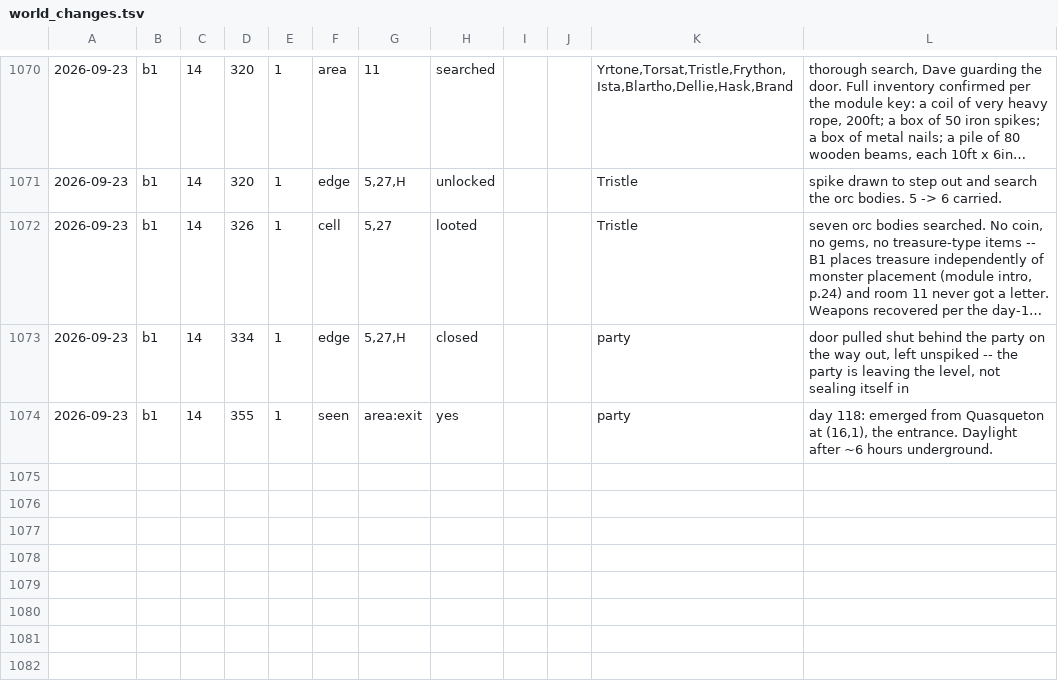
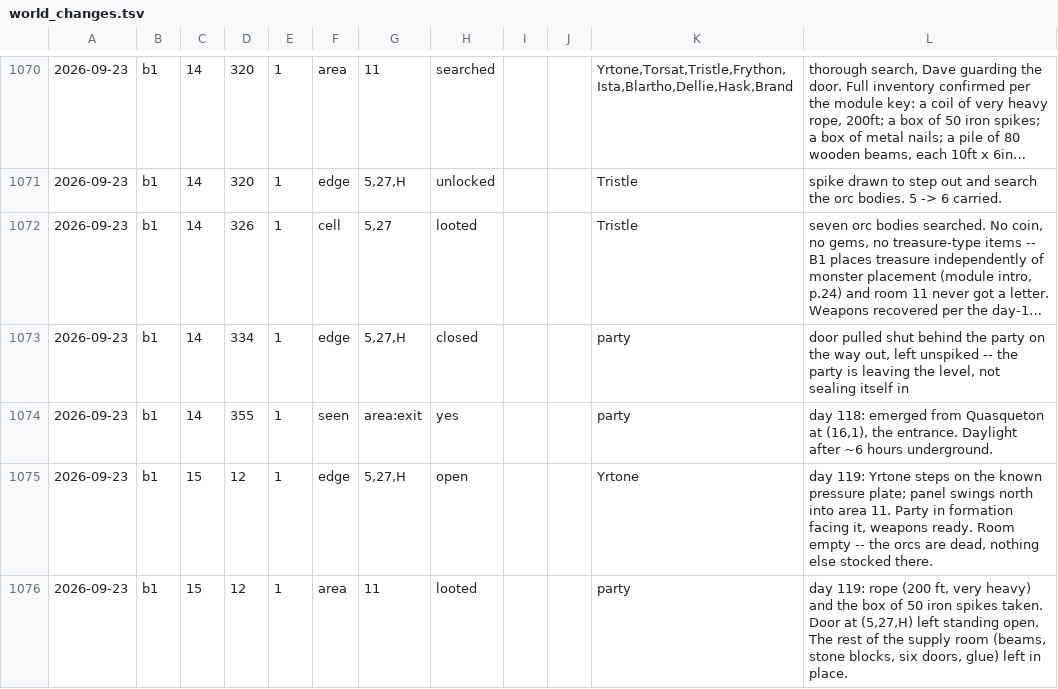
Before and after one commit to dllahr/claude_playing_advanced_dungeons_and_dragons_1st_edition, a TSV file: campaign/world_changes.tsv, drawn as a sheet; only a part is shown, gaps mark what is left out; long unchanged cells end in …; the diff names each change by its address in the sheet, - before the commit and + after, or states it on an @@ line.

```diff
--- a/campaign/world_changes.tsv
+++ b/campaign/world_changes.tsv
+row 1075: 2026-09-23 | b1 | 15 | 12 | 1 | edge | 5,27,H | open |  |  | Yrtone | day 119: Yrtone steps on the known pressure plate; panel swings north into area 11. Party in formation facing it, weapons ready. Room empty -- the orcs are dead, nothing else stocked there.
+row 1076: 2026-09-23 | b1 | 15 | 12 | 1 | area | 11 | looted |  |  | party | day 119: rope (200 ft, very heavy) and the box of 50 iron spikes taken. Door at (5,27,H) left standing open. The rest of the supply room (beams, stone blocks, six doors, glue) left in place.
```
Also changed, not shown: campaign/assets.tsv, campaign/clock.tsv, 4 other files.
